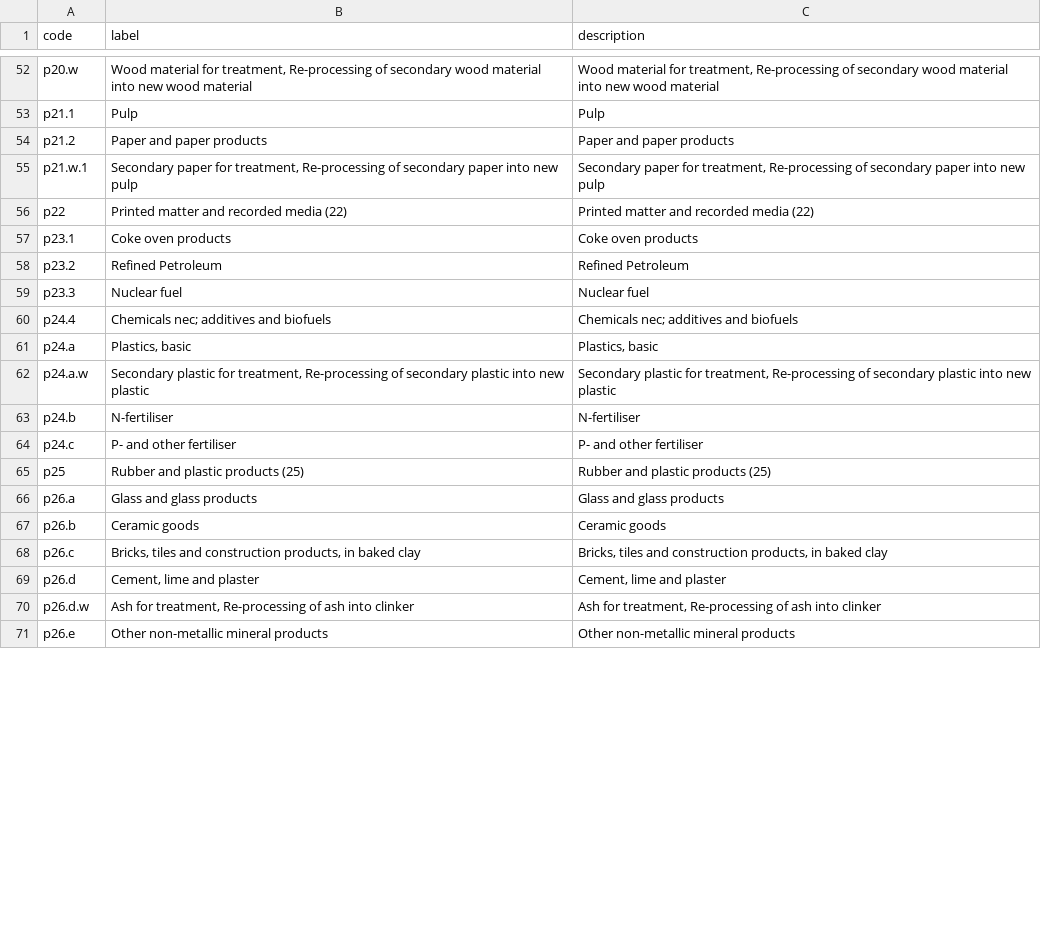
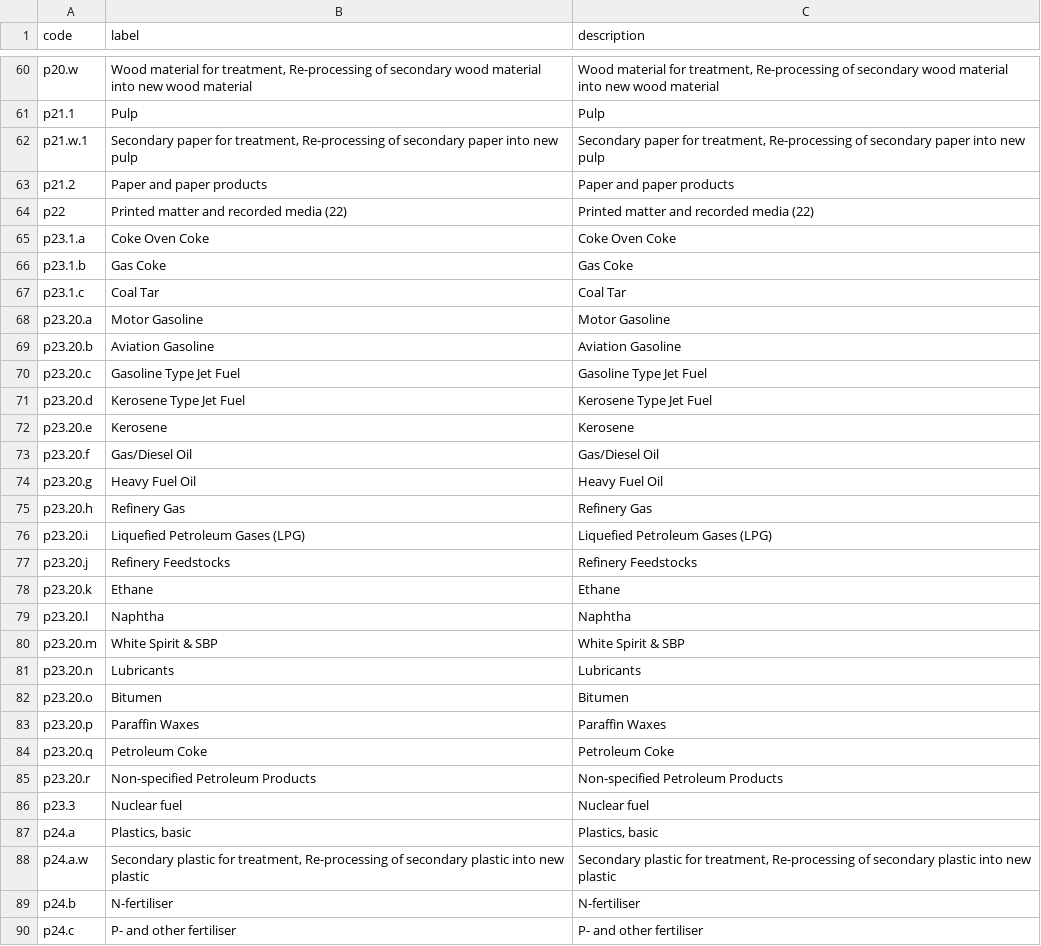
Before and after one commit to EcolEconModels/MRIO, a CSV file: scripts/mappings/exiobase_products_dictionary.csv, drawn as a sheet; only a part is shown, gaps mark what is left out; the shorter side is filled out with more unchanged rows; the diff covers the shown part only.

Commit message:
dictionary updated

```diff
--- a/scripts/mappings/exiobase_products_dictionary.csv
+++ b/scripts/mappings/exiobase_products_dictionary.csv
@@ -53,9 +61,27 @@ p20.w,"Wood material for treatment, Re-processing of secondary wood material int
 p21.1,Pulp,Pulp
+p21.w.1,"Secondary paper for treatment, Re-processing of secondary paper into new pulp","Secondary paper for treatment, Re-processing of secondary paper into new pulp"
 p21.2,Paper and paper products,Paper and paper products
-p21.w.1,"Secondary paper for treatment, Re-processing of secondary paper into new pulp","Secondary paper for treatment, Re-processing of secondary paper into new pulp"
 p22,Printed matter and recorded media (22),Printed matter and recorded media (22)
-p23.1,Coke oven products,Coke oven products
-p23.2, Refined Petroleum,Refined Petroleum
+p23.1.a,Coke Oven Coke,Coke Oven Coke
+p23.1.b,Gas Coke,Gas Coke
+p23.1.c,Coal Tar,Coal Tar
+p23.20.a,Motor Gasoline,Motor Gasoline
+p23.20.b,Aviation Gasoline,Aviation Gasoline
+p23.20.c,Gasoline Type Jet Fuel,Gasoline Type Jet Fuel
+p23.20.d,Kerosene Type Jet Fuel,Kerosene Type Jet Fuel
+p23.20.e,Kerosene,Kerosene
+p23.20.f,Gas/Diesel Oil,Gas/Diesel Oil
+p23.20.g,Heavy Fuel Oil,Heavy Fuel Oil
+p23.20.h,Refinery Gas,Refinery Gas
+p23.20.i,Liquefied Petroleum Gases (LPG),Liquefied Petroleum Gases (LPG)
+p23.20.j,Refinery Feedstocks,Refinery Feedstocks
+p23.20.k,Ethane,Ethane
+p23.20.l,Naphtha,Naphtha
+p23.20.m,White Spirit & SBP,White Spirit & SBP
+p23.20.n,Lubricants,Lubricants
+p23.20.o,Bitumen,Bitumen
+p23.20.p,Paraffin Waxes,Paraffin Waxes
+p23.20.q,Petroleum Coke,Petroleum Coke
+p23.20.r,Non-specified Petroleum Products,Non-specified Petroleum Products
 p23.3,Nuclear fuel,Nuclear fuel
-p24.4,Chemicals nec; additives and biofuels,Chemicals nec; additives and biofuels
 p24.a,"Plastics, basic","Plastics, basic"
```
Also changed, not shown: 22 added rows, 4 removed rows, 2 moved rows and 2 edited cells elsewhere in this file, 4 other files.
